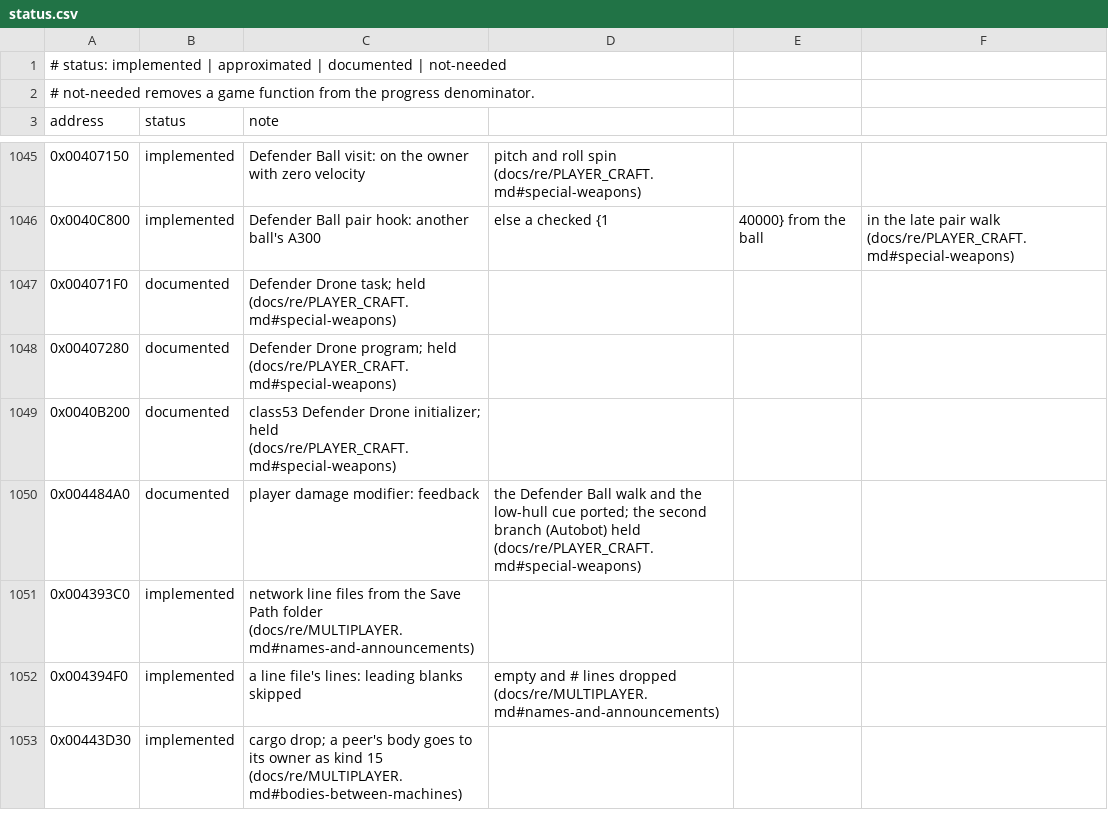
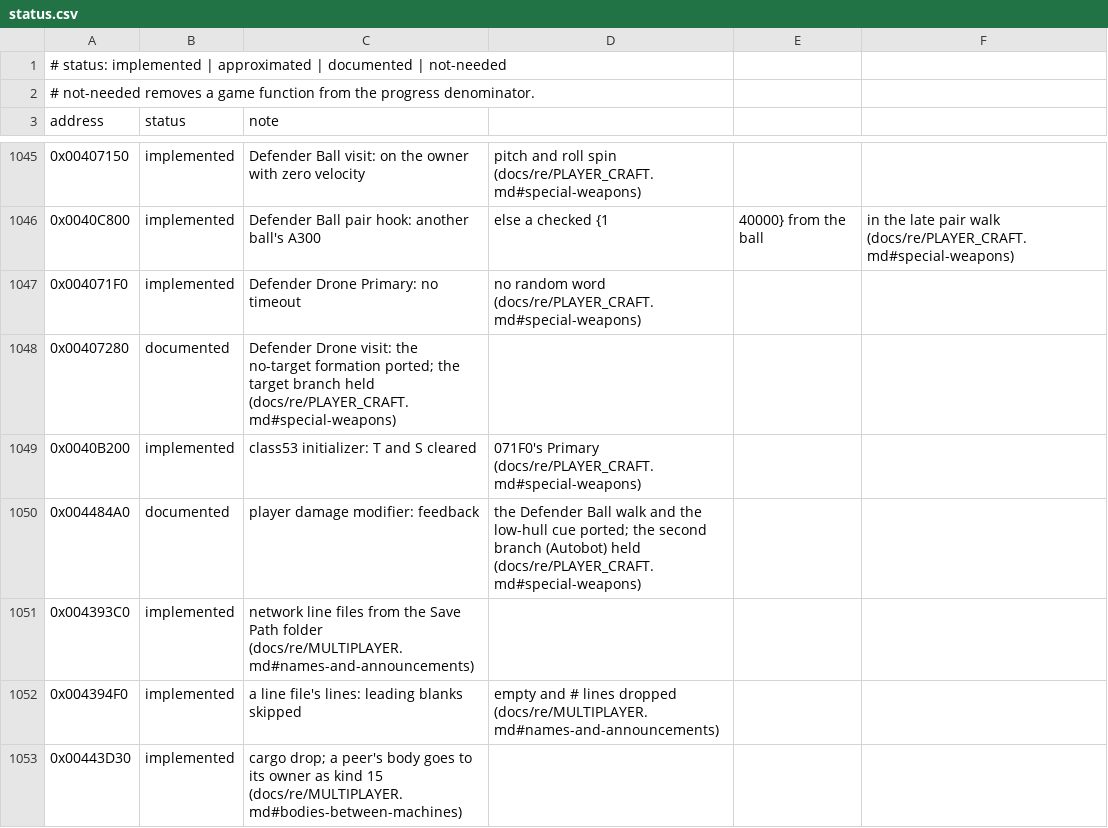
Before and after one commit to xndbogdan/OpenV2K, a CSV file: docs/progress/status.csv, drawn as a sheet; only a part is shown, gaps mark what is left out; the diff names each change by its address in the sheet, - before the commit and + after, or states it on an @@ line.

```diff
--- a/docs/progress/status.csv
+++ b/docs/progress/status.csv
-B1047 (status): documented
+B1047 (status): implemented
-C1047 (note): Defender Drone task; held (docs/re/PLAYER_CRAFT.md#special-weapons)
+C1047 (note): Defender Drone Primary: no timeout
-D1047: (empty)
+D1047: no random word (docs/re/PLAYER_CRAFT.md#special-weapons)
-C1048 (note): Defender Drone program; held (docs/re/PLAYER_CRAFT.md#special-weapons)
+C1048 (note): Defender Drone visit: the no-target formation ported; the target branch held (docs/re/PLAYER_CRAFT.md#special-weapons)
-B1049 (status): documented
+B1049 (status): implemented
-C1049 (note): class53 Defender Drone initializer; held (docs/re/PLAYER_CRAFT.md#special-weapons)
+C1049 (note): class53 initializer: T and S cleared
-D1049: (empty)
+D1049: 071F0's Primary (docs/re/PLAYER_CRAFT.md#special-weapons)
```
Also changed, not shown: 13 other files.
